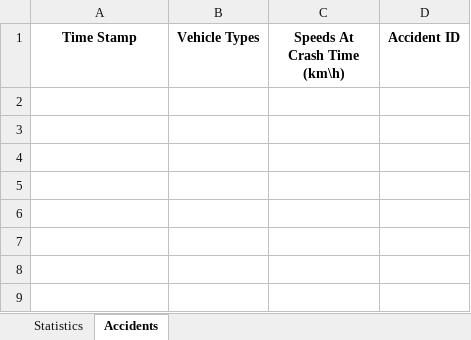
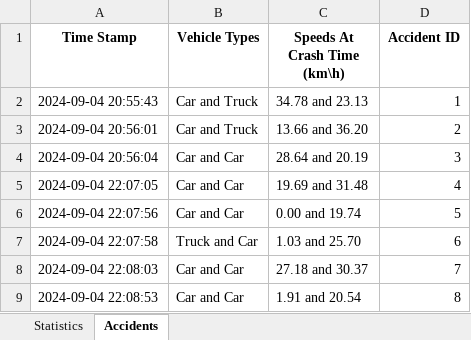
Before and after one commit to Yuvallacher/Traffic_Simulator, an Excel workbook: simulation_data.xlsx, sheet Accidents, drawn as a sheet; values as stored, in another font and other column widths than the file's, no borders; the diff names each change by its address in the sheet, - before the commit and + after, or states it on an @@ line.

```diff
--- a/simulation_data.xlsx (sheet Accidents)
+++ b/simulation_data.xlsx (sheet Accidents)
+row 2: 2024-09-04 20:55:43 | Car and Truck | 34.78 and 23.13 | 1
+row 3: 2024-09-04 20:56:01 | Car and Truck | 13.66 and 36.20 | 2
+row 4: 2024-09-04 20:56:04 | Car and Car | 28.64 and 20.19 | 3
+row 5: 2024-09-04 22:07:05 | Car and Car | 19.69 and 31.48 | 4
+row 6: 2024-09-04 22:07:56 | Car and Car | 0.00 and 19.74 | 5
+row 7: 2024-09-04 22:07:58 | Truck and Car | 1.03 and 25.70 | 6
+row 8: 2024-09-04 22:08:03 | Car and Car | 27.18 and 30.37 | 7
+row 9: 2024-09-04 22:08:53 | Car and Car | 1.91 and 20.54 | 8
```
Also changed, not shown: sheet Statistics, 5 other files.
